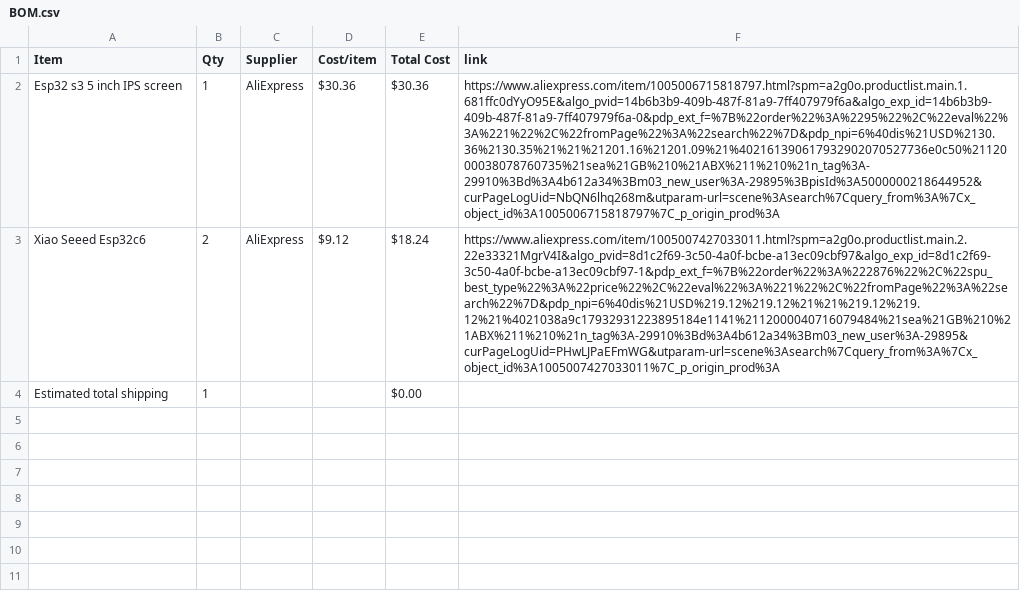
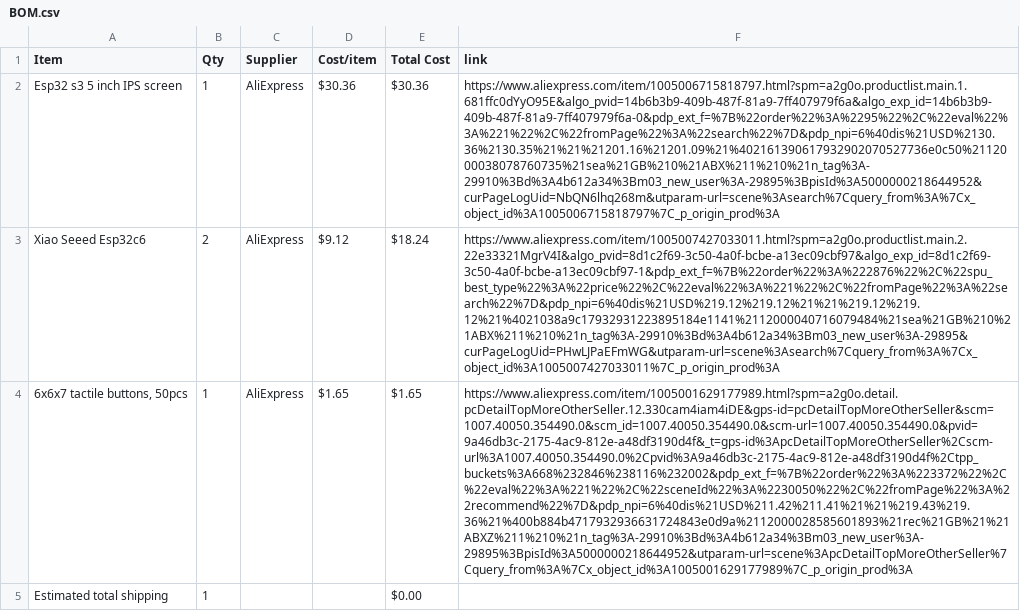
Before and after one commit to BumbleBee1010/Game-Station, a CSV file: BOM.csv, drawn as a sheet; the diff names each change by its address in the sheet, - before the commit and + after, or states it on an @@ line.

Commit message:
Sync Gaming Station from Half Life

```diff
--- a/BOM.csv
+++ b/BOM.csv
+row 4: 6x6x7 tactile buttons, 50pcs | 1 | AliExpress | $1.65 | $1.65 | https://www.aliexpress.com/item/1005001629177989.html?spm=a2g0o.detail.pcDetailTopMoreOtherSeller.12.330cam4iam4iDE&gps-id=pcDetailTopMoreOtherSeller&scm=1007.40050.354490.0&scm_id=1007.40050.354490.0&scm-url=1007.40050.354490.0&pvid=9a46db3c-2175-4ac9-812e-a48df3190d4f&_t=gps-id%3ApcDetailTopMoreOtherSeller%2Cscm-url%3A1007.40050.354490.0%2Cpvid%3A9a46db3c-2175-4ac9-812e-a48df3190d4f%2Ctpp_buckets%3A668%232846%238116%232002&pdp_ext_f=%7B%22order%22%3A%223372%22%2C%22eval%22%3A%221%22%2C%22sceneId%22%3A%2230050%22%2C%22fromPage%22%3A%22recommend%22%7D&pdp_npi=6%40dis%21USD%211.42%211.41%21%21%219.43%219.36%21%400b884b4717932936631724843e0d9a%2112000028585601893%21rec%21GB%21%21ABXZ%211%210%21n_tag%3A-29910%3Bd%3A4b612a34%3Bm03_new_user%3A-29895%3BpisId%3A5000000218644952&utparam-url=scene%3ApcDetailTopMoreOtherSeller%7Cquery_from%3A%7Cx_object_id%3A1005001629177989%7C_p_origin_prod%3A
```
